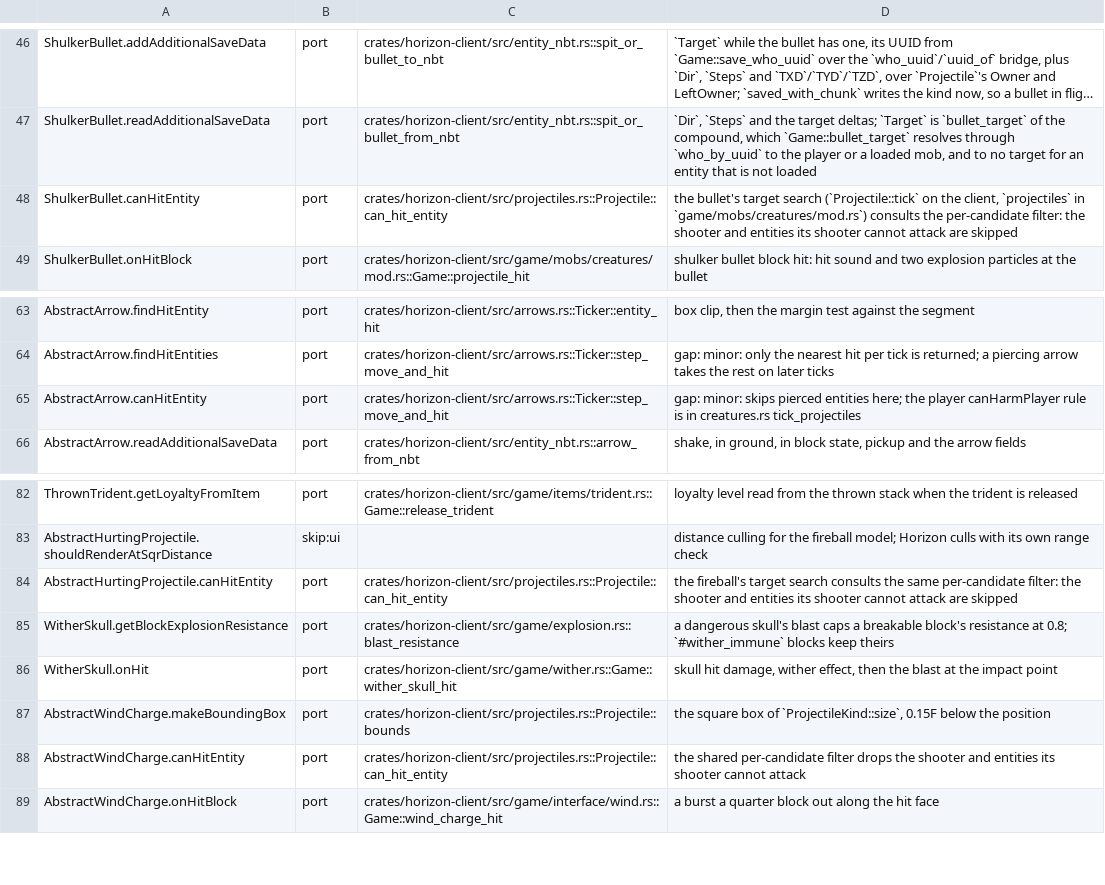
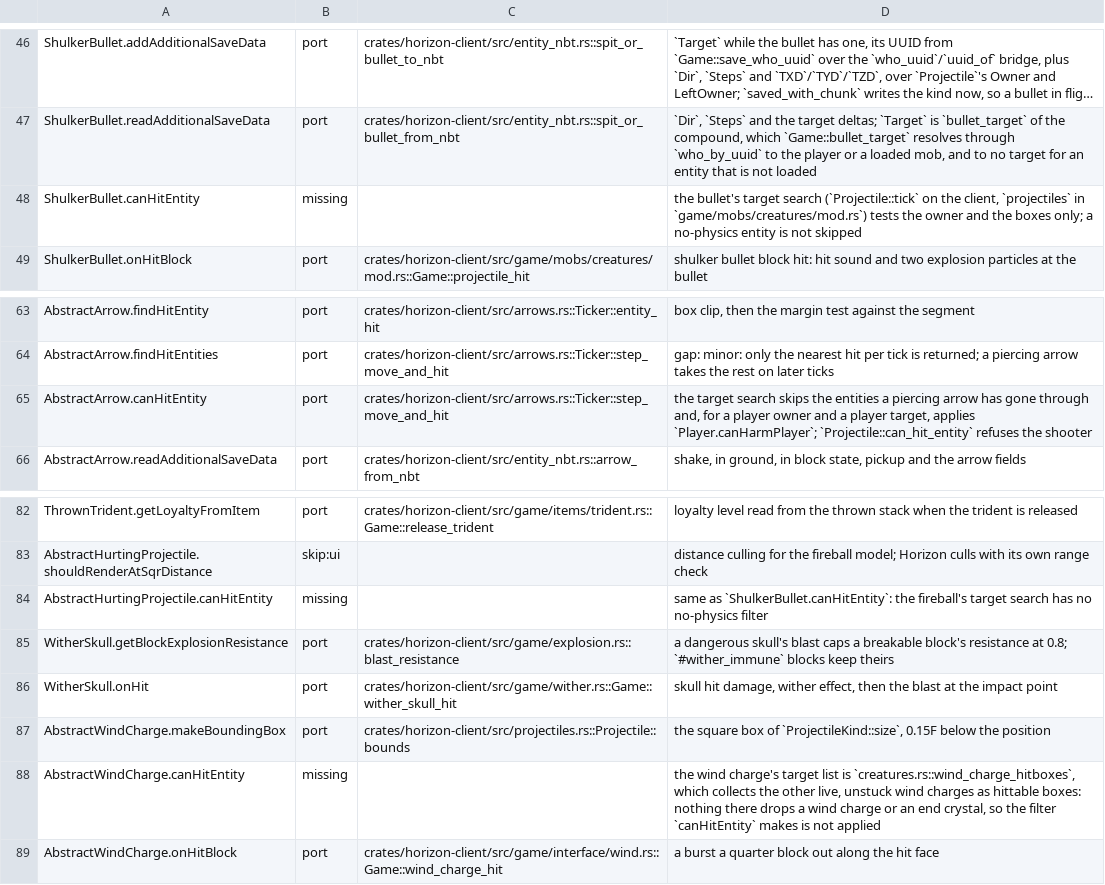
Before and after one commit to MSedgeMC/horizon, a TSV file: tools/port_map/game2-006.tsv, drawn as a sheet; only a part is shown, gaps mark what is left out; long unchanged cells end in …; the diff names each change by its address in the sheet, - before the commit and + after, or states it on an @@ line.

Commit message:
Restrict the projectile team rule to arrows and drop the deflected owner exemption

```diff
--- a/tools/port_map/game2-006.tsv
+++ b/tools/port_map/game2-006.tsv
-B48: port
+B48: missing
-C48: crates/horizon-client/src/projectiles.rs::Projectile::can_hit_entity
+C48: (empty)
-D48: …in `game/mobs/creatures/mod.rs`) consults the per-candidate filter: the shooter and entities its shooter cannot attack are skipped
+D48: …in `game/mobs/creatures/mod.rs`) tests the owner and the boxes only; a no-physics entity is not skipped
-D65: gap: minor: skips pierced entities here; the player canHarmPlayer rule is in creatures.rs tick_projectiles
+D65: the target search skips the entities a piercing arrow has gone through and, for a player owner and a player target, applies `Player.canHarmPlayer`; `Projectile::can_hit_entity` refuses the shooter
-B84: port
+B84: missing
-C84: crates/horizon-client/src/projectiles.rs::Projectile::can_hit_entity
+C84: (empty)
-D84: the fireball's target search consults the same per-candidate filter: the shooter and entities its shooter cannot attack are skipped
+D84: same as `ShulkerBullet.canHitEntity`: the fireball's target search has no no-physics filter
-B88: port
+B88: missing
-C88: crates/horizon-client/src/projectiles.rs::Projectile::can_hit_entity
+C88: (empty)
-D88: the shared per-candidate filter drops the shooter and entities its shooter cannot attack
+D88: the wind charge's target list is `creatures.rs::wind_charge_hitboxes`, which collects the other live, unstuck wind charges as hittable boxes: nothing there drops a wind charge or an end crystal, so the filter `canHitEntity` makes is not applied
```
Also changed, not shown: 6 other files.
